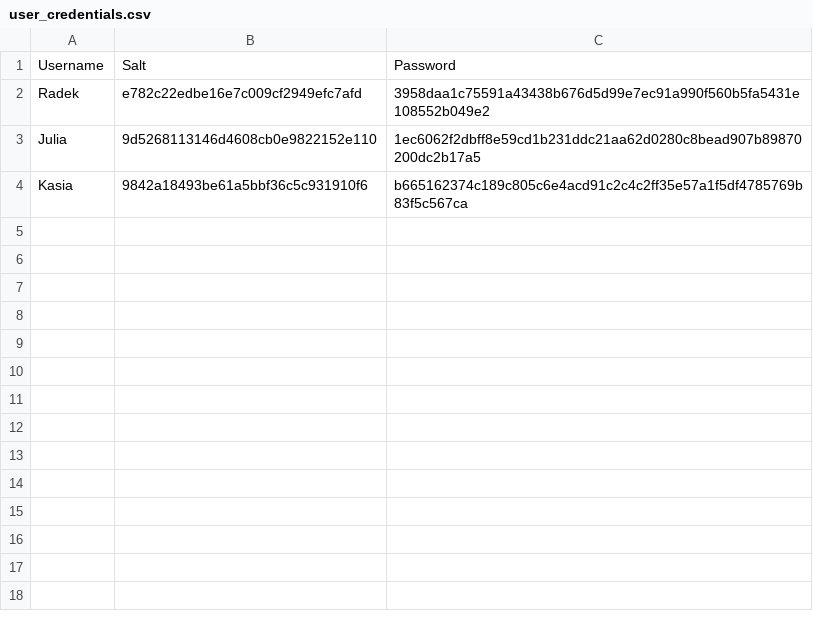
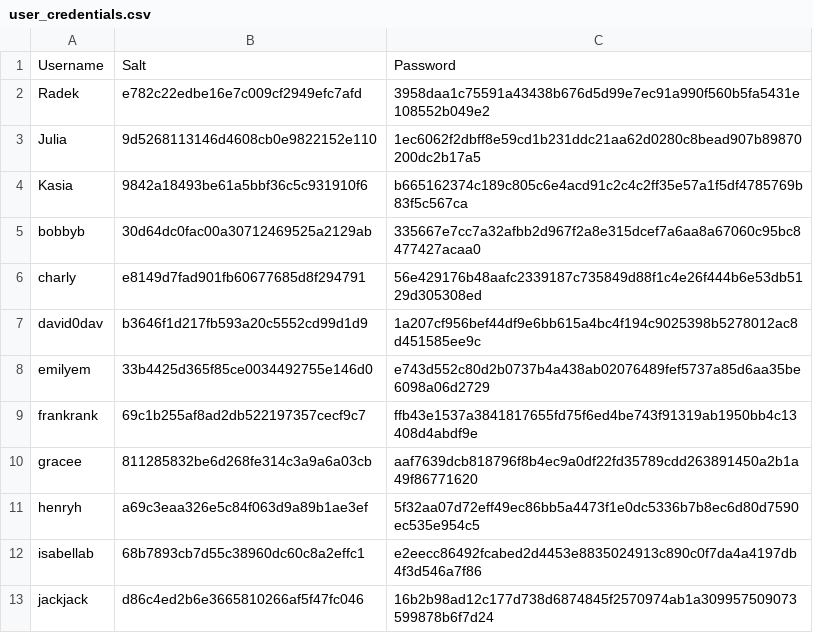
Before and after one commit to Radoslaw-Wolnik/Kryptografia, a CSV file: 05_Funkcja_skrotu/server/user_credentials.csv, drawn as a sheet.

```diff
--- a/05_Funkcja_skrotu/server/user_credentials.csv
+++ b/05_Funkcja_skrotu/server/user_credentials.csv
@@ -4 +4,10 @@ Julia,9d5268113146d4608cb0e9822152e110,1ec6062f2dbff8e59cd1b231ddc21aa62d0280c8b
 Kasia,9842a18493be61a5bbf36c5c931910f6,b665162374c189c805c6e4acd91c2c4c2ff35e57a1f5df4785769b83f5c567ca
+bobbyb,30d64dc0fac00a30712469525a2129ab,335667e7cc7a32afbb2d967f2a8e315dcef7a6aa8a67060c95bc8477427acaa0
+charly,e8149d7fad901fb60677685d8f294791,56e429176b48aafc2339187c735849d88f1c4e26f444b6e53db5129d305308ed
+david0dav,b3646f1d217fb593a20c5552cd99d1d9,1a207cf956bef44df9e6bb615a4bc4f194c9025398b5278012ac8d451585ee9c
+emilyem,33b4425d365f85ce0034492755e146d0,e743d552c80d2b0737b4a438ab02076489fef5737a85d6aa35be6098a06d2729
+frankrank,69c1b255af8ad2db522197357cecf9c7,ffb43e1537a3841817655fd75f6ed4be743f91319ab1950bb4c13408d4abdf9e
+gracee,811285832be6d268fe314c3a9a6a03cb,aaf7639dcb818796f8b4ec9a0df22fd35789cdd263891450a2b1a49f86771620
+henryh,a69c3eaa326e5c84f063d9a89b1ae3ef,5f32aa07d72eff49ec86bb5a4473f1e0dc5336b7b8ec6d80d7590ec535e954c5
+isabellab,68b7893cb7d55c38960dc60c8a2effc1,e2eecc86492fcabed2d4453e8835024913c890c0f7da4a4197db4f3d546a7f86
+jackjack,d86c4ed2b6e3665810266af5f47fc046,16b2b98ad12c177d738d6874845f2570974ab1a309957509073599878b6f7d24
```
Also changed, not shown: 3 other files.
